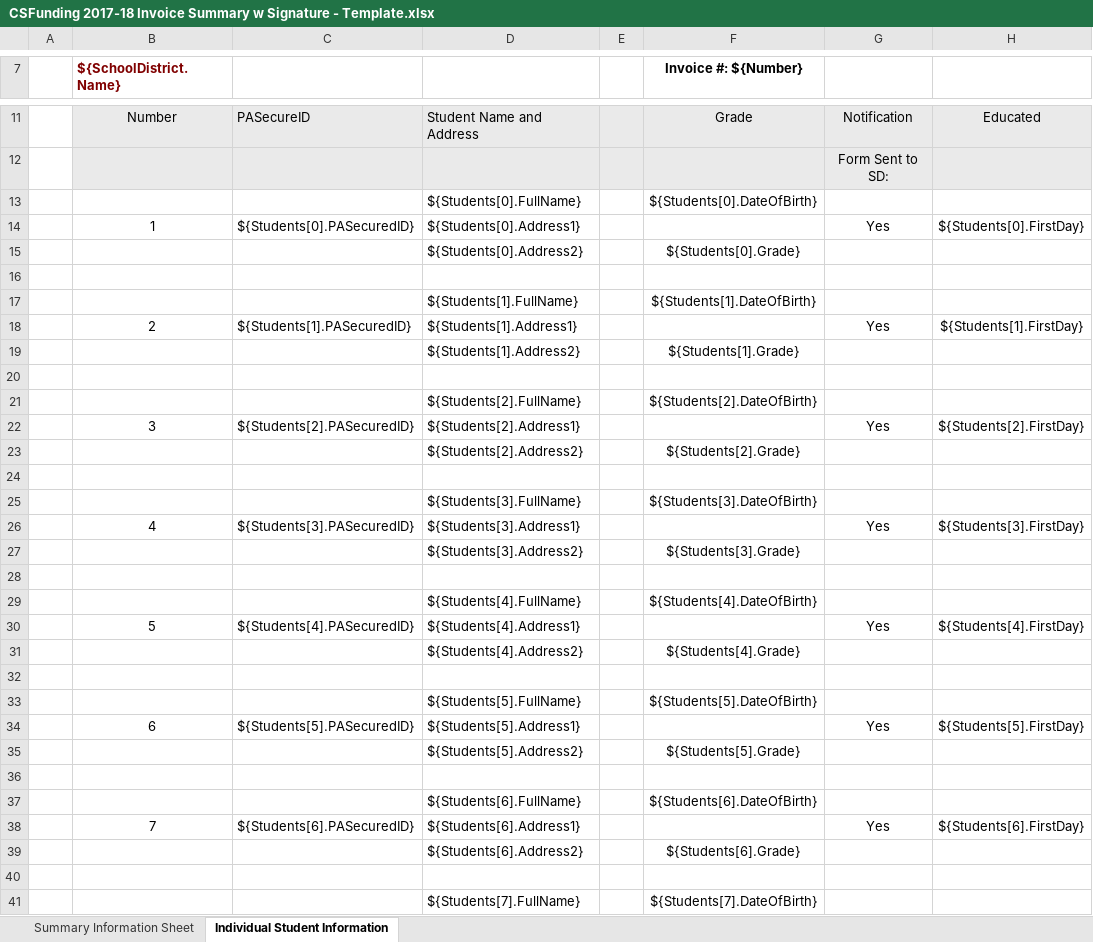
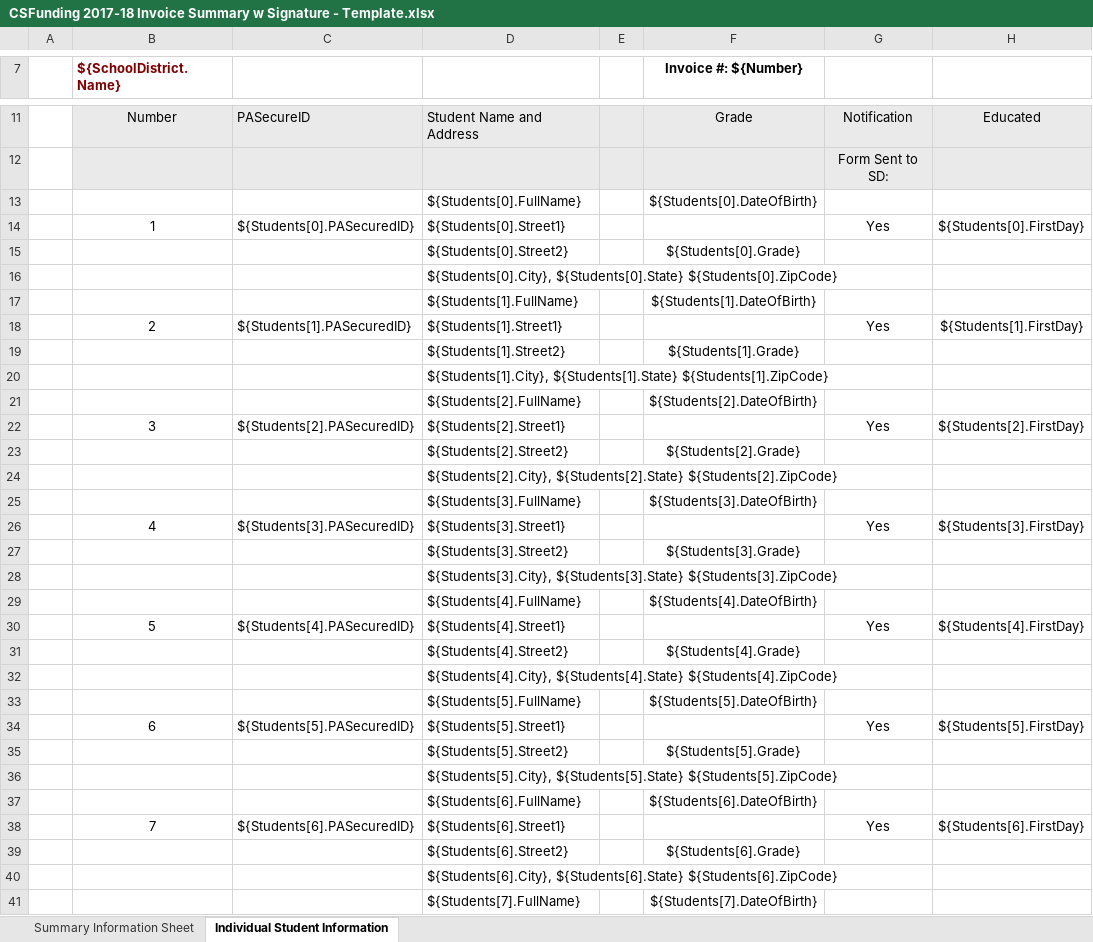
Before and after one commit to PACyberCharterSchool/billing-app, an Excel workbook: api/Templates/CSFunding 2017-18 Invoice Summary w Signature - Template.xlsx, sheet Individual Student Information, drawn as a sheet; only a part is shown, gaps mark what is left out; values as stored, in another font and other column widths than the file's, no borders; charts and pictures not drawn; the diff covers the shown part only; the diff names each change by its address in the sheet, - before the commit and + after, or states it on an @@ line.

```diff
--- a/api/Templates/CSFunding 2017-18 Invoice Summary w Signature - Template.xlsx (sheet Individual Student Information)
+++ b/api/Templates/CSFunding 2017-18 Invoice Summary w Signature - Template.xlsx (sheet Individual Student Information)
-D14: ${Students[0].Address1}
+D14: ${Students[0].Street1}
-D15: ${Students[0].Address2}
+D15: ${Students[0].Street2}
-D16: (empty)
+D16: ${Students[0].City}, ${Students[0].State} ${Students[0].ZipCode}
-D18: ${Students[1].Address1}
+D18: ${Students[1].Street1}
-D19: ${Students[1].Address2}
+D19: ${Students[1].Street2}
-D20: (empty)
+D20: ${Students[1].City}, ${Students[1].State} ${Students[1].ZipCode}
-D22: ${Students[2].Address1}
+D22: ${Students[2].Street1}
-D23: ${Students[2].Address2}
+D23: ${Students[2].Street2}
-D24: (empty)
+D24: ${Students[2].City}, ${Students[2].State} ${Students[2].ZipCode}
-D26: ${Students[3].Address1}
+D26: ${Students[3].Street1}
-D27: ${Students[3].Address2}
+D27: ${Students[3].Street2}
-D28: (empty)
+D28: ${Students[3].City}, ${Students[3].State} ${Students[3].ZipCode}
-D30: ${Students[4].Address1}
+D30: ${Students[4].Street1}
-D31: ${Students[4].Address2}
+D31: ${Students[4].Street2}
-D32: (empty)
+D32: ${Students[4].City}, ${Students[4].State} ${Students[4].ZipCode}
-D34: ${Students[5].Address1}
+D34: ${Students[5].Street1}
-D35: ${Students[5].Address2}
+D35: ${Students[5].Street2}
-D36: (empty)
+D36: ${Students[5].City}, ${Students[5].State} ${Students[5].ZipCode}
-D38: ${Students[6].Address1}
+D38: ${Students[6].Street1}
-D39: ${Students[6].Address2}
+D39: ${Students[6].Street2}
-D40: (empty)
+D40: ${Students[6].City}, ${Students[6].State} ${Students[6].ZipCode}
```
Also changed, not shown: 1 added row and 2 edited cells elsewhere in this sheet, api/Templates/CSFunding 2018-19 Invoice Summary - Template.xlsx, 1 other file.
